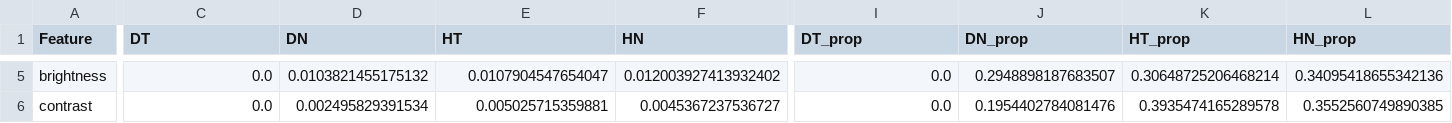
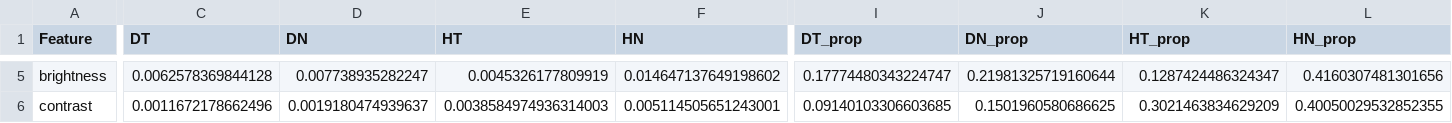
Before and after one commit to trevorhewitt/vizex_replication, a CSV file: 015_tables/variance_decomposition_full.csv, drawn as a sheet; only a part is shown, gaps mark what is left out; the diff covers the shown part only; the diff names each change by its address in the sheet, - before the commit and + after, or states it on an @@ line.

```diff
--- a/015_tables/variance_decomposition_full.csv
+++ b/015_tables/variance_decomposition_full.csv
-C5 (DT): 0.0
+C5 (DT): 0.0062578369844128
-D5 (DN): 0.0103821455175132
+D5 (DN): 0.007738935282247
-E5 (HT): 0.0107904547654047
+E5 (HT): 0.0045326177809919
-F5 (HN): 0.012003927413932402
+F5 (HN): 0.014647137649198602
-I5 (DT_prop): 0.0
+I5 (DT_prop): 0.17774480343224747
-J5 (DN_prop): 0.2948898187683507
+J5 (DN_prop): 0.21981325719160644
-K5 (HT_prop): 0.30648725206468214
+K5 (HT_prop): 0.1287424486324347
-L5 (HN_prop): 0.34095418655342136
+L5 (HN_prop): 0.4160307481301656
-C6 (DT): 0.0
+C6 (DT): 0.0011672178662496
-D6 (DN): 0.002495829391534
+D6 (DN): 0.0019180474939637
-E6 (HT): 0.005025715359881
+E6 (HT): 0.0038584974936314003
-F6 (HN): 0.0045367237536727
+F6 (HN): 0.005114505651243001
-I6 (DT_prop): 0.0
+I6 (DT_prop): 0.09140103306603685
-J6 (DN_prop): 0.1954402784081476
+J6 (DN_prop): 0.1501960580686625
-K6 (HT_prop): 0.3935474165289578
+K6 (HT_prop): 0.3021463834629209
-L6 (HN_prop): 0.3552560749890385
+L6 (HN_prop): 0.40050029532852355
```
Also changed, not shown: 28 edited cells elsewhere in this file, 6 other files.
